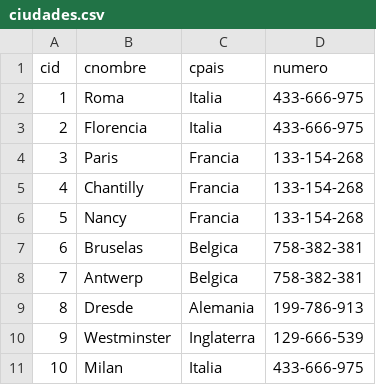
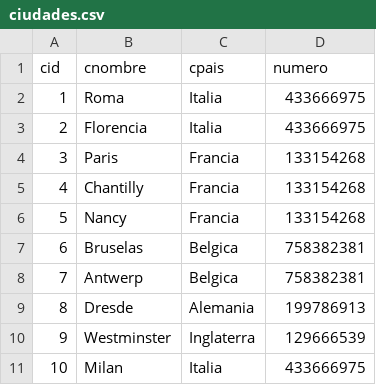
Before and after one commit to fnberrios/Entregas-Bases-de-Datos, a CSV file: Entrega2/ciudades.csv, drawn as a sheet.

Commit message:
Fono

```diff
--- a/Entrega2/ciudades.csv
+++ b/Entrega2/ciudades.csv
@@ -1,11 +1,11 @@
 cid;cnombre;cpais;numero
-1;Roma;Italia;433-666-975
-2;Florencia;Italia;433-666-975
-3;Paris;Francia;133-154-268
-4;Chantilly;Francia;133-154-268
-5;Nancy;Francia;133-154-268
-6;Bruselas;Belgica;758-382-381
-7;Antwerp;Belgica;758-382-381
-8;Dresde;Alemania;199-786-913
-9;Westminster;Inglaterra;129-666-539
-10;Milan;Italia;433-666-975
+1;Roma;Italia;433666975
+2;Florencia;Italia;433666975
+3;Paris;Francia;133154268
+4;Chantilly;Francia;133154268
+5;Nancy;Francia;133154268
+6;Bruselas;Belgica;758382381
+7;Antwerp;Belgica;758382381
+8;Dresde;Alemania;199786913
+9;Westminster;Inglaterra;129666539
+10;Milan;Italia;433666975
```
